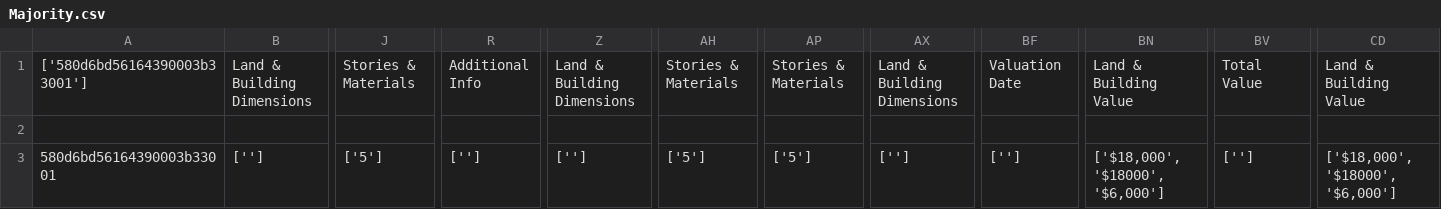
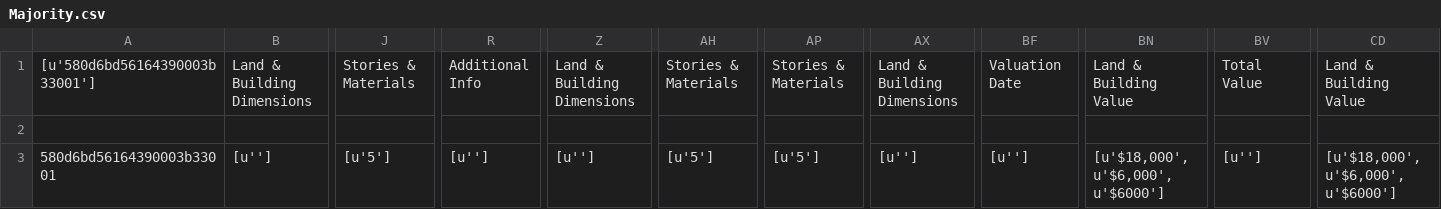
Before and after one commit to JuneLang/Pred_Crowdsourcing, a CSV file: Result10/Majority.csv, drawn as a sheet; only a part is shown, gaps mark what is left out; the diff covers the shown part only; the diff names each change by its address in the sheet, - before the commit and + after, or states it on an @@ line.

```diff
--- a/Result10/Majority.csv
+++ b/Result10/Majority.csv
-A1: ['580d6bd56164390003b33001']
+A1: [u'580d6bd56164390003b33001']
-B3: ['']
+B3: [u'']
-J3: ['5']
+J3: [u'5']
-R3: ['']
+R3: [u'']
-Z3: ['']
+Z3: [u'']
-AH3: ['5']
+AH3: [u'5']
-AP3: ['5']
+AP3: [u'5']
-AX3: ['']
+AX3: [u'']
-BF3: ['']
+BF3: [u'']
-BN3: ['$18,000', '$18000', '$6,000']
+BN3: [u'$18,000', u'$6,000', u'$6000']
-BV3: ['']
+BV3: [u'']
-CD3: ['$18,000', '$18000', '$6,000']
+CD3: [u'$18,000', u'$6,000', u'$6000']
```
Also changed, not shown: 8 edited cells elsewhere in this file, Result10/Consensus.csv, Result10/Grouping.csv, 1 other file.
